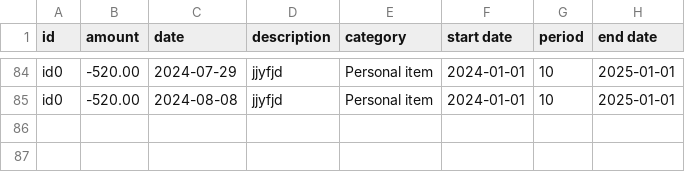
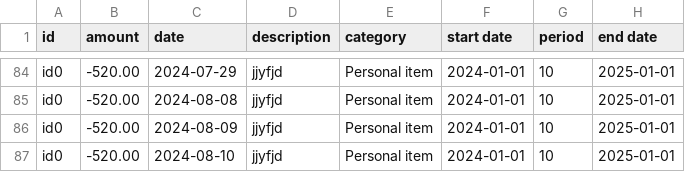
Before and after one commit to chenj926/CSC207_Accounting_System, a CSV file: src/main/data/transaction/userAccountTransactions.csv, drawn as a sheet; only a part is shown, gaps mark what is left out; the diff names each change by its address in the sheet, - before the commit and + after, or states it on an @@ line.

Commit message:
update homepage two for user acc to add sahredIds

```diff
--- a/src/main/data/transaction/userAccountTransactions.csv
+++ b/src/main/data/transaction/userAccountTransactions.csv
+row 86: id0 | -520.00 | 2024-08-09 | jjyfjd | Personal item | 2024-01-01 | 10 | 2025-01-01
+row 87: id0 | -520.00 | 2024-08-10 | jjyfjd | Personal item | 2024-01-01 | 10 | 2025-01-01
```
Also changed, not shown: src/main/data/accounts/userAccounts.csv, src/main/data/transaction/sharedAccountTransactions.csv, 6 other files.
